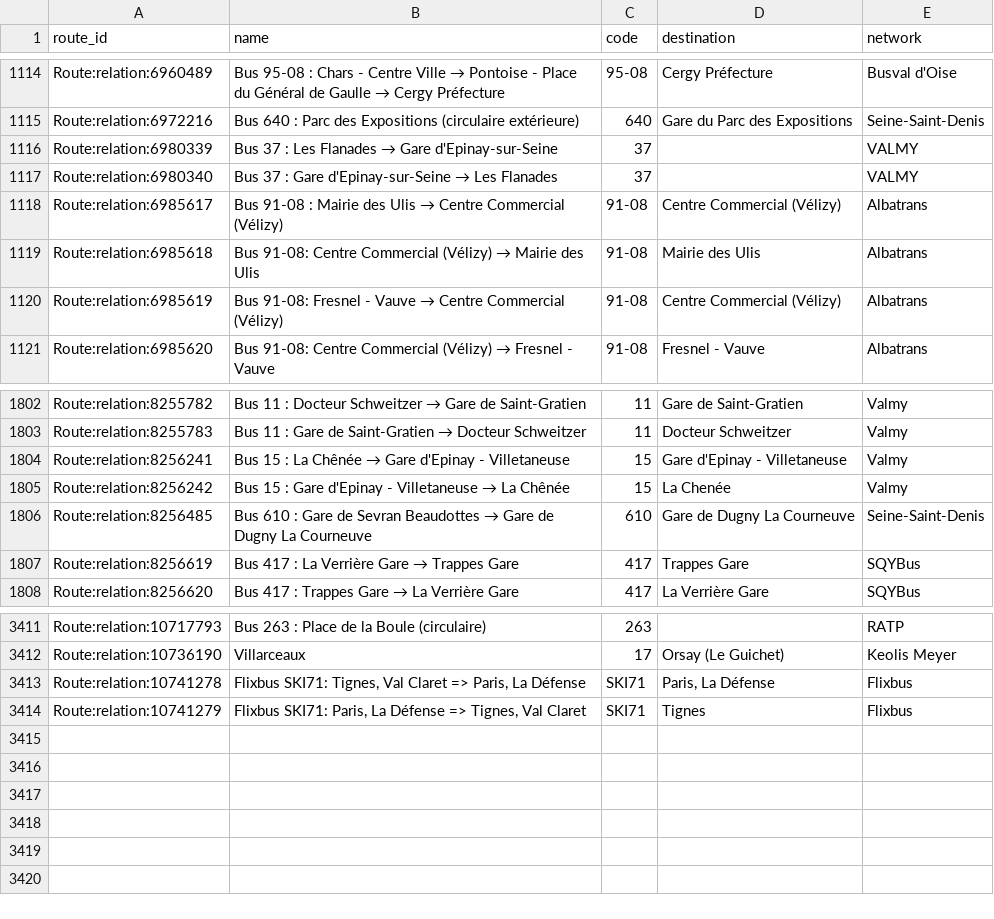
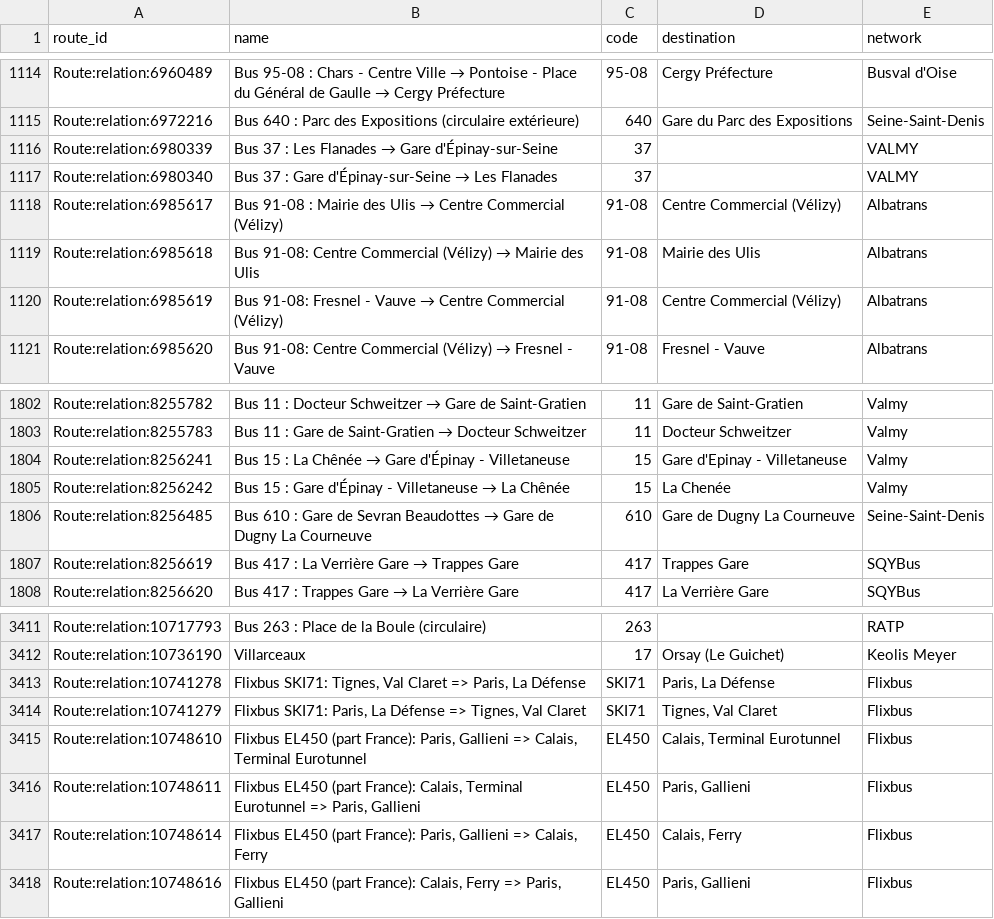
Before and after one commit to Jungle-Bus/ref-fr-STIF, a CSV file: data/idf_routes.csv, drawn as a sheet; only a part is shown, gaps mark what is left out.

```diff
--- a/data/idf_routes.csv
+++ b/data/idf_routes.csv
@@ -1115,4 +1115,4 @@ Route:relation:6960489,Bus 95-08 : Chars - Centre Ville → Pontoise - Place du
 Route:relation:6972216,Bus 640 : Parc des Expositions (circulaire extérieure),640,Gare du Parc des Expositions,Seine-Saint-Denis
-Route:relation:6980339,Bus 37 : Les Flanades → Gare d'Epinay-sur-Seine,37,,VALMY
-Route:relation:6980340,Bus 37 : Gare d'Epinay-sur-Seine → Les Flanades,37,,VALMY
+Route:relation:6980339,Bus 37 : Les Flanades → Gare d'Épinay-sur-Seine,37,,VALMY
+Route:relation:6980340,Bus 37 : Gare d'Épinay-sur-Seine → Les Flanades,37,,VALMY
 Route:relation:6985617,Bus 91-08 : Mairie des Ulis → Centre Commercial (Vélizy),91-08,Centre Commercial (Vélizy),Albatrans
@@ -1803,4 +1803,4 @@ Route:relation:8255782,Bus 11 : Docteur Schweitzer → Gare de Saint-Gratien,11,
 Route:relation:8255783,Bus 11 : Gare de Saint-Gratien → Docteur Schweitzer,11,Docteur Schweitzer,Valmy
-Route:relation:8256241,Bus 15 : La Chênée → Gare d'Epinay - Villetaneuse,15,Gare d'Epinay - Villetaneuse,Valmy
-Route:relation:8256242,Bus 15 : Gare d'Epinay - Villetaneuse → La Chênée,15,La Chenée,Valmy
+Route:relation:8256241,Bus 15 : La Chênée → Gare d'Épinay - Villetaneuse,15,Gare d'Epinay - Villetaneuse,Valmy
+Route:relation:8256242,Bus 15 : Gare d'Épinay - Villetaneuse → La Chênée,15,La Chenée,Valmy
 Route:relation:8256485,Bus 610 : Gare de Sevran Beaudottes → Gare de Dugny La Courneuve,610,Gare de Dugny La Courneuve,Seine-Saint-Denis
@@ -3413,2 +3413,6 @@ Route:relation:10736190,Villarceaux,17,Orsay (Le Guichet),Keolis Meyer
 Route:relation:10741278,"Flixbus SKI71: Tignes, Val Claret => Paris, La Défense",SKI71,"Paris, La Défense",Flixbus
-Route:relation:10741279,"Flixbus SKI71: Paris, La Défense => Tignes, Val Claret",SKI71,Tignes,Flixbus
+Route:relation:10741279,"Flixbus SKI71: Paris, La Défense => Tignes, Val Claret",SKI71,"Tignes, Val Claret",Flixbus
+Route:relation:10748610,"Flixbus EL450 (part France): Paris, Gallieni => Calais, Terminal Eurotunnel",EL450,"Calais, Terminal Eurotunnel",Flixbus
+Route:relation:10748611,"Flixbus EL450 (part France): Calais, Terminal Eurotunnel => Paris, Gallieni",EL450,"Paris, Gallieni",Flixbus
+Route:relation:10748614,"Flixbus EL450 (part France): Paris, Gallieni => Calais, Ferry",EL450,"Calais, Ferry",Flixbus
+Route:relation:10748616,"Flixbus EL450 (part France): Calais, Ferry => Paris, Gallieni",EL450,"Paris, Gallieni",Flixbus
```
Also changed, not shown: data/lignes.csv, data/osm_lines_with_shape.csv, 4 other files.
